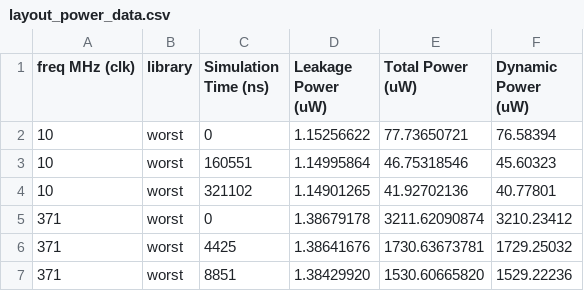
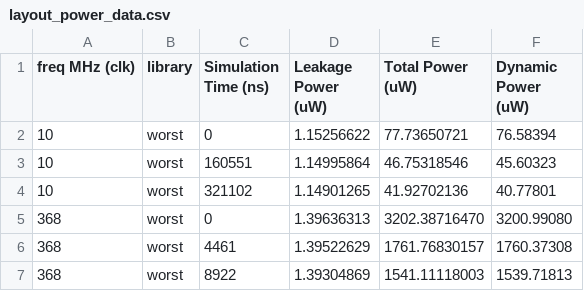
Before and after one commit to Rockaide/Multiplier32FP, a CSV file: helper_scripts/CSVs/layout_power_data.csv, drawn as a sheet.

```diff
--- a/helper_scripts/CSVs/layout_power_data.csv
+++ b/helper_scripts/CSVs/layout_power_data.csv
@@ -4,4 +4,4 @@ freq MHz (clk),library,Simulation Time (ns),Leakage Power (uW),Total Power (uW),
 10,worst,321102,1.14901265,41.92702136,40.77801
-371,worst,0,1.38679178,3211.62090874,3210.23412
-371,worst,4425,1.38641676,1730.63673781,1729.25032
-371,worst,8851,1.38429920,1530.60665820,1529.22236
+368,worst,0,1.39636313,3202.38716470,3200.99080
+368,worst,4461,1.39522629,1761.76830157,1760.37308
+368,worst,8922,1.39304869,1541.11118003,1539.71813
```
Also changed, not shown: helper_scripts/CSVs/TL_results.csv, helper_scripts/CSVs/layout_TL_results.csv, 10 other files.
